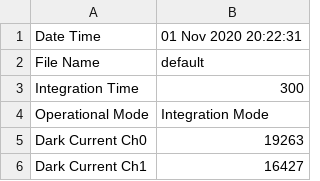
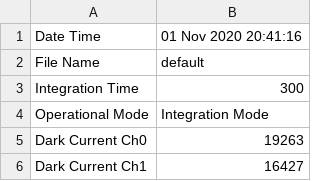
Before and after one commit to mfeijoo/model9, a CSV file: metadata.csv, drawn as a sheet; only a part is shown.

```diff
--- a/metadata.csv
+++ b/metadata.csv
@@ -1,2 +1,2 @@
-Date Time,01 Nov 2020 20:22:31
+Date Time,01 Nov 2020 20:41:16
 File Name,default
```
Also changed, not shown: 2 other files.
